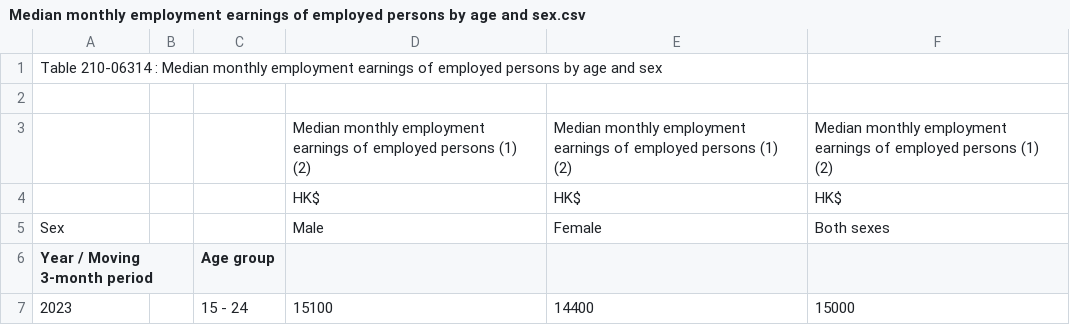
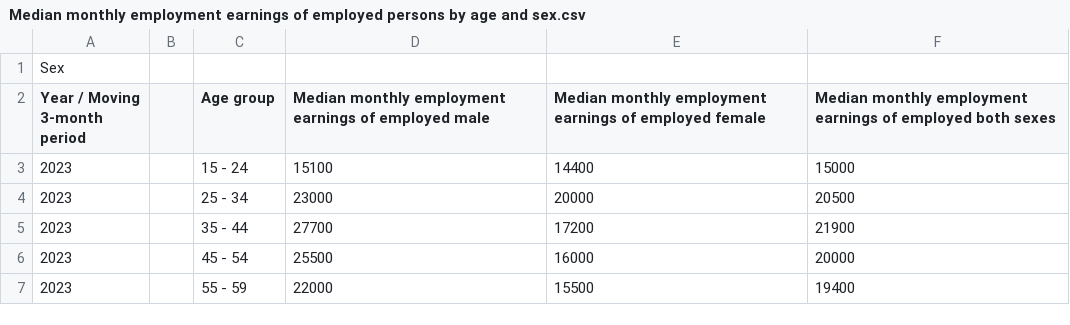
Before and after one commit to summie32/stat, a CSV file: Median monthly employment earnings of employed persons by age and sex.csv, drawn as a sheet; only a part is shown; the shorter side is filled out with more unchanged rows; removed rows and columns are numbered as before the commit, all else as after; the diff names each change by its address in the sheet, - before the commit and + after, or states it on an @@ line.

Commit message:
Add files via upload

```diff
--- a/Median monthly employment earnings of employed persons by age and sex.csv
+++ b/Median monthly employment earnings of employed persons by age and sex.csv
-A1 (Year / Moving 3-month period): Table 210-06314 : Median monthly employment earnings of employed persons by age and sex
+A1 (Year / Moving 3-month period): Sex
-row 2: (empty)
-row 3:  |  |  | Median monthly employment earnings of employed persons (1) (2) | Median monthly employment earnings of employed persons (1) (2) | Median monthly employment earnings of employed persons (1) (2)
-row 4:  |  |  | HK$ | HK$ | HK$
-row 5: Sex |  |  | Male | Female | Both sexes
-D2: (empty)
+D2: Median monthly employment earnings of employed male
-E2: (empty)
+E2: Median monthly employment earnings of employed female
-F2: (empty)
+F2: Median monthly employment earnings of employed both sexes
```
